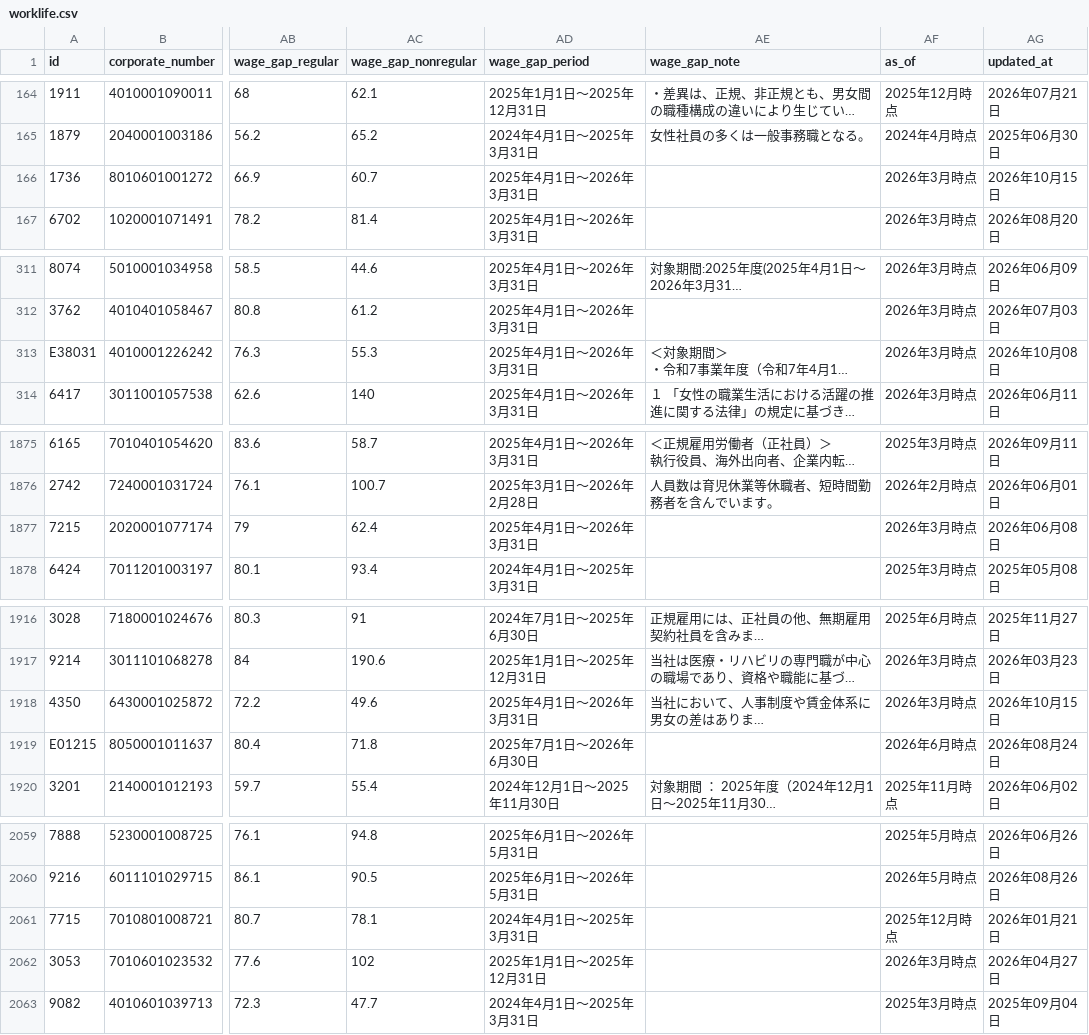
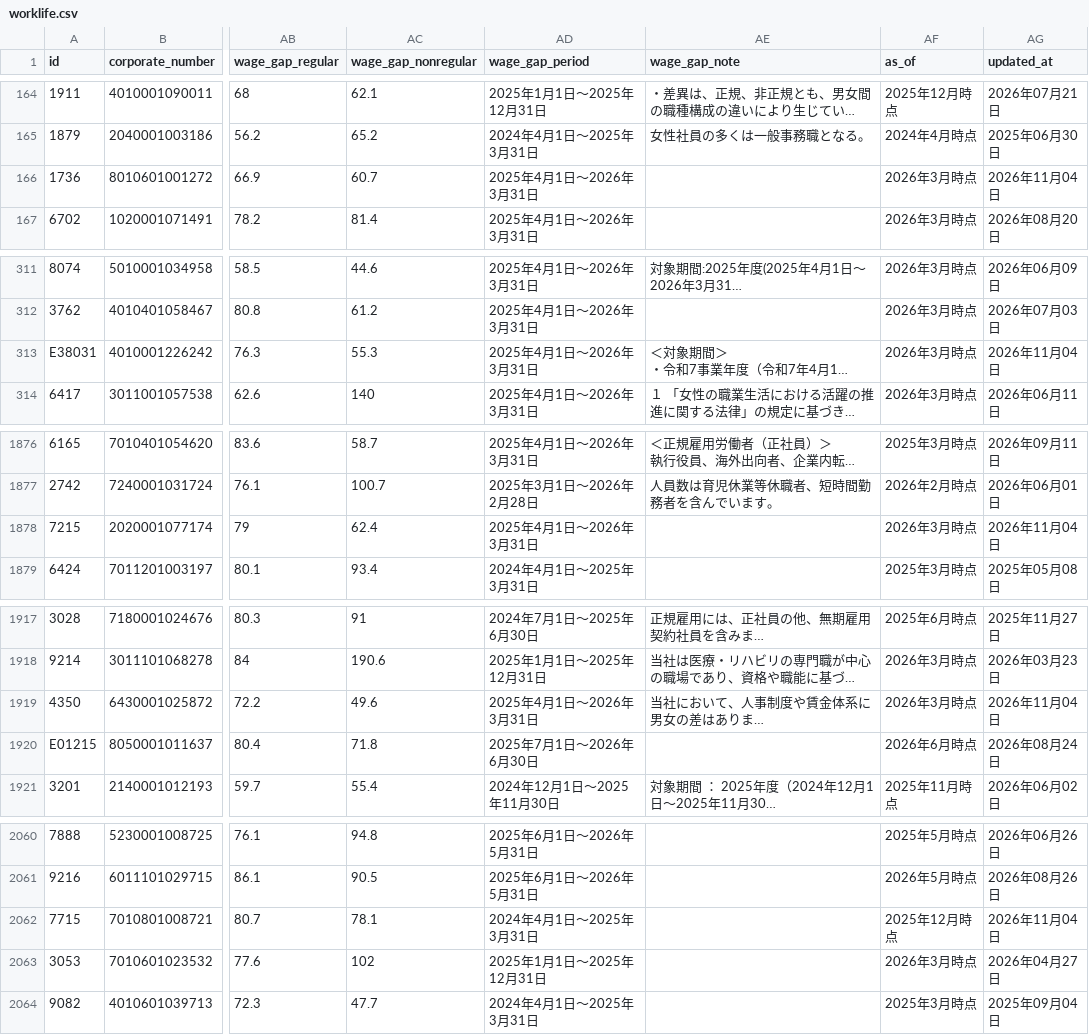
Before and after one commit to varmil/nenshu, a CSV file: pipeline/data/worklife.csv, drawn as a sheet; only a part is shown, gaps mark what is left out; long unchanged cells end in …; addresses are those after the commit; the diff covers the shown part only; the diff names each change by its address in the sheet, - before the commit and + after, or states it on an @@ line.

```diff
--- a/pipeline/data/worklife.csv
+++ b/pipeline/data/worklife.csv
-AG166 (updated_at): 2026年10月15日
+AG166 (updated_at): 2026年11月04日
-AG313 (updated_at): 2026年10月08日
+AG313 (updated_at): 2026年11月04日
-AG1878 (updated_at): 2026年06月08日
+AG1878 (updated_at): 2026年11月04日
-AG1919 (updated_at): 2026年10月15日
+AG1919 (updated_at): 2026年11月04日
-AG2062 (updated_at): 2026年01月21日
+AG2062 (updated_at): 2026年11月04日
```
Also changed, not shown: 1 added row and 57 edited cells elsewhere in this file, 5 other files.
